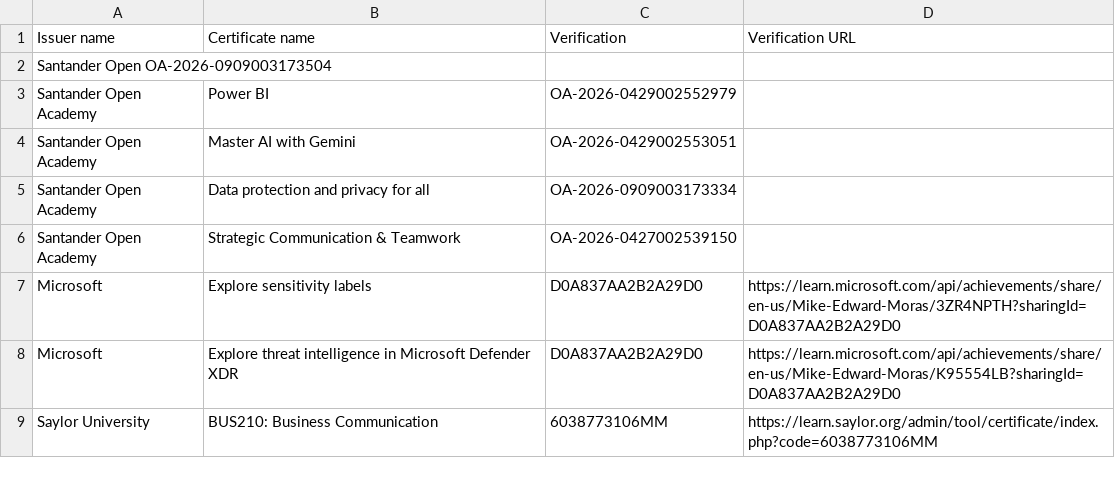
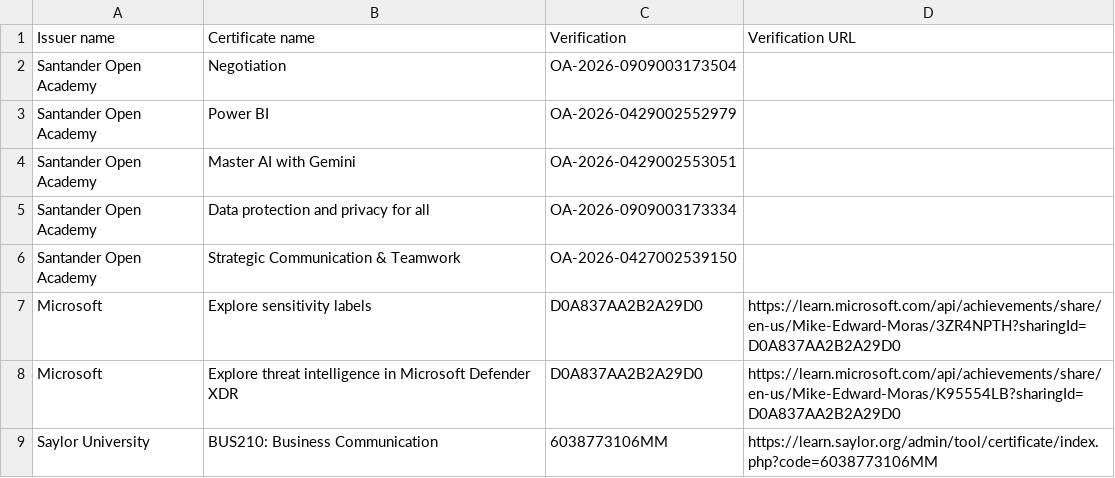
Before and after one commit to mike-edward-moras/mike-edward-moras.github.io, a CSV file: Certificates.csv, drawn as a sheet; only a part is shown.

Commit message:
Update Certificates.csv

```diff
--- a/Certificates.csv
+++ b/Certificates.csv
@@ -1,3 +1,3 @@
 Issuer name,Certificate name,Verification,Verification URL
-Santander Open OA-2026-0909003173504,
+Santander Open Academy,Negotiation,OA-2026-0909003173504,
 Santander Open Academy,Power BI,OA-2026-0429002552979,
```
